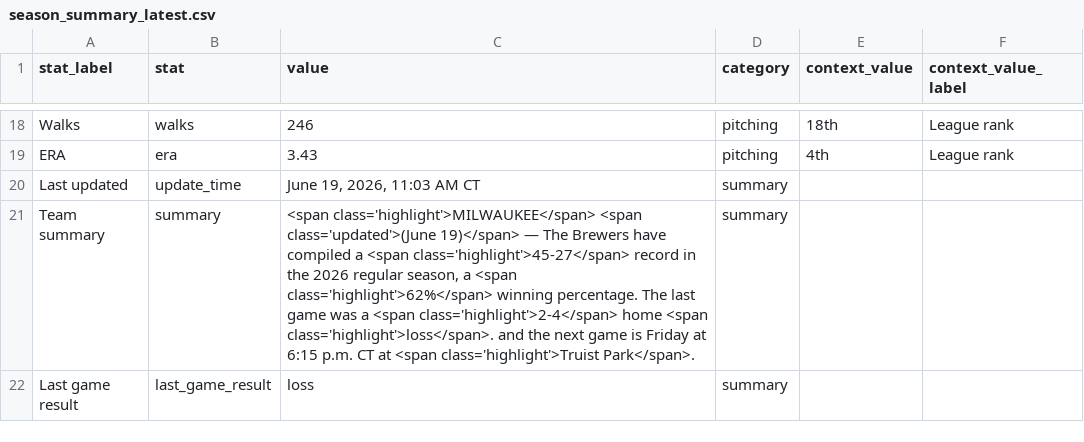
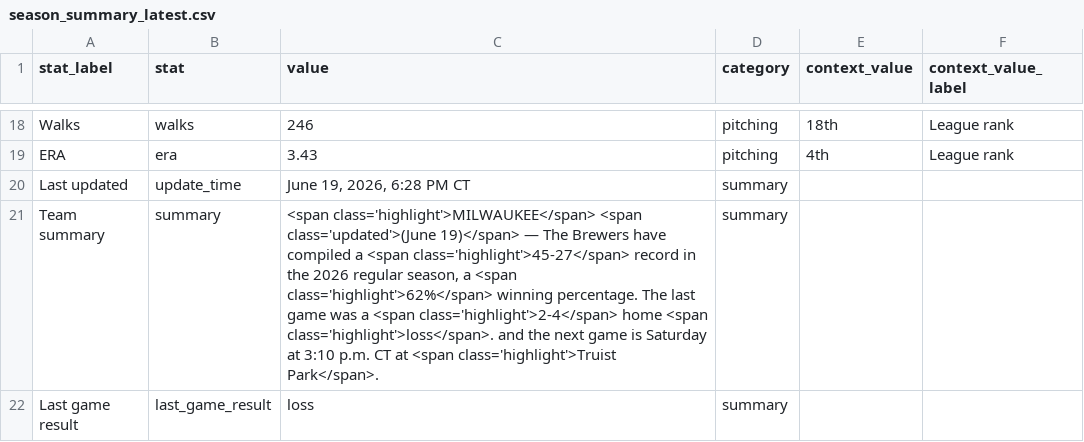
Before and after one commit to twallac10/mkebrewers-bot, a CSV file: data/standings/season_summary_latest.csv, drawn as a sheet; only a part is shown, gaps mark what is left out.

```diff
--- a/data/standings/season_summary_latest.csv
+++ b/data/standings/season_summary_latest.csv
@@ -19,4 +19,4 @@ Walks,walks,246,pitching,18th,League rank
 ERA,era,3.43,pitching,4th,League rank
-Last updated,update_time,"June 19, 2026, 11:03 AM CT",summary,,
-Team summary,summary,"<span class='highlight'>MILWAUKEE</span> <span class='updated'>(June 19)</span> — The Brewers have compiled a <span class='highlight'>45-27</span> record in the 2026 regular season, a <span class='highlight'>62%</span> winning percentage.  The last game was a <span class='highlight'>2-4</span> home <span class='highlight'>loss</span>. and the next game is Friday at 6:15 p.m. CT at <span class='highlight'>Truist Park</span>.",summary,,
+Last updated,update_time,"June 19, 2026, 6:28 PM CT",summary,,
+Team summary,summary,"<span class='highlight'>MILWAUKEE</span> <span class='updated'>(June 19)</span> — The Brewers have compiled a <span class='highlight'>45-27</span> record in the 2026 regular season, a <span class='highlight'>62%</span> winning percentage.  The last game was a <span class='highlight'>2-4</span> home <span class='highlight'>loss</span>. and the next game is Saturday at 3:10 p.m. CT at <span class='highlight'>Truist Park</span>.",summary,,
 Last game result,last_game_result,loss,summary,,
```
Also changed, not shown: data/roster/brewers_transactions_current.csv, data/standings/brewers_standings_1970_present.csv, 23 other files.
